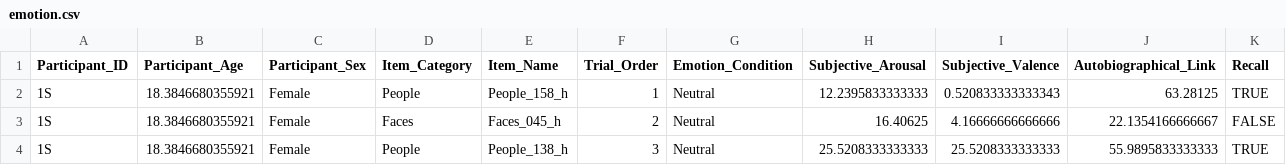
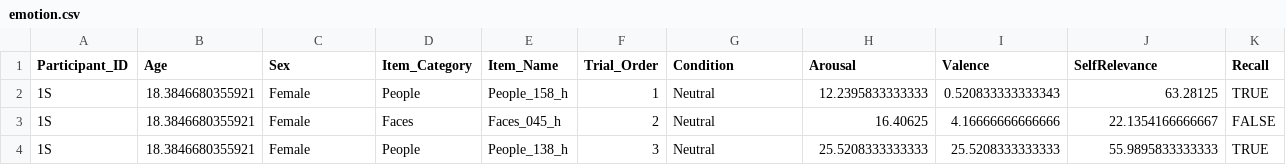
Before and after one commit to DominiqueMakowski/teaching, a CSV file: R/2019_09_CBL_workshop/materials/emotion.csv, drawn as a sheet; only a part is shown.

```diff
--- a/R/2019_09_CBL_workshop/materials/emotion.csv
+++ b/R/2019_09_CBL_workshop/materials/emotion.csv
@@ -1,2 +1,2 @@
-"Participant_ID","Participant_Age","Participant_Sex","Item_Category","Item_Name","Trial_Order","Emotion_Condition","Subjective_Arousal","Subjective_Valence","Autobiographical_Link","Recall"
+"Participant_ID","Age","Sex","Item_Category","Item_Name","Trial_Order","Condition","Arousal","Valence","SelfRelevance","Recall"
 "1S",18.3846680355921,"Female","People","People_158_h",1,"Neutral",12.2395833333333,0.520833333333343,63.28125,TRUE
```
Also changed, not shown: 8 other files.
